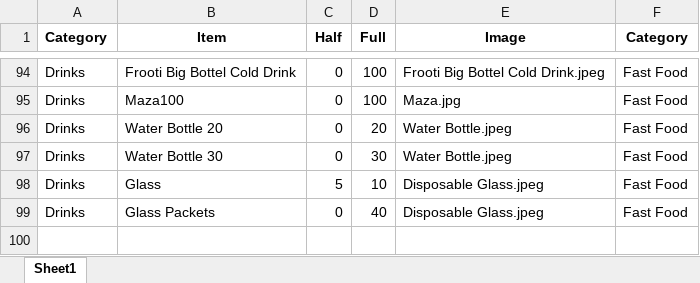
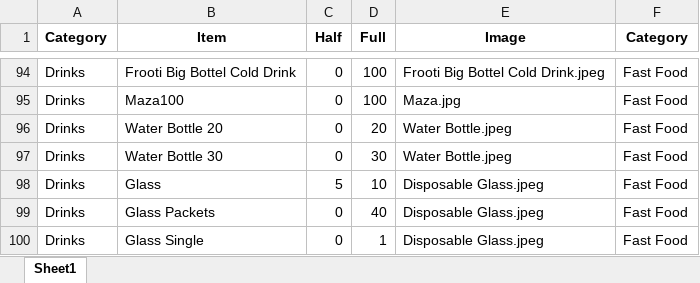
Before and after one commit to Pushpsingh13/Dhaliwal_whatsapp_Email, an Excel workbook: DhalisMenu_cat.xlsx, sheet Sheet1, drawn as a sheet; only a part is shown, gaps mark what is left out; values as stored, in another font and other column widths than the file's, no borders; the diff names each change by its address in the sheet, - before the commit and + after, or states it on an @@ line.

Commit message:
Add files via upload

```diff
--- a/DhalisMenu_cat.xlsx (sheet Sheet1)
+++ b/DhalisMenu_cat.xlsx (sheet Sheet1)
+row 100: Drinks | Glass Single | 0 | 1 | Disposable Glass.jpeg | Fast Food
```
